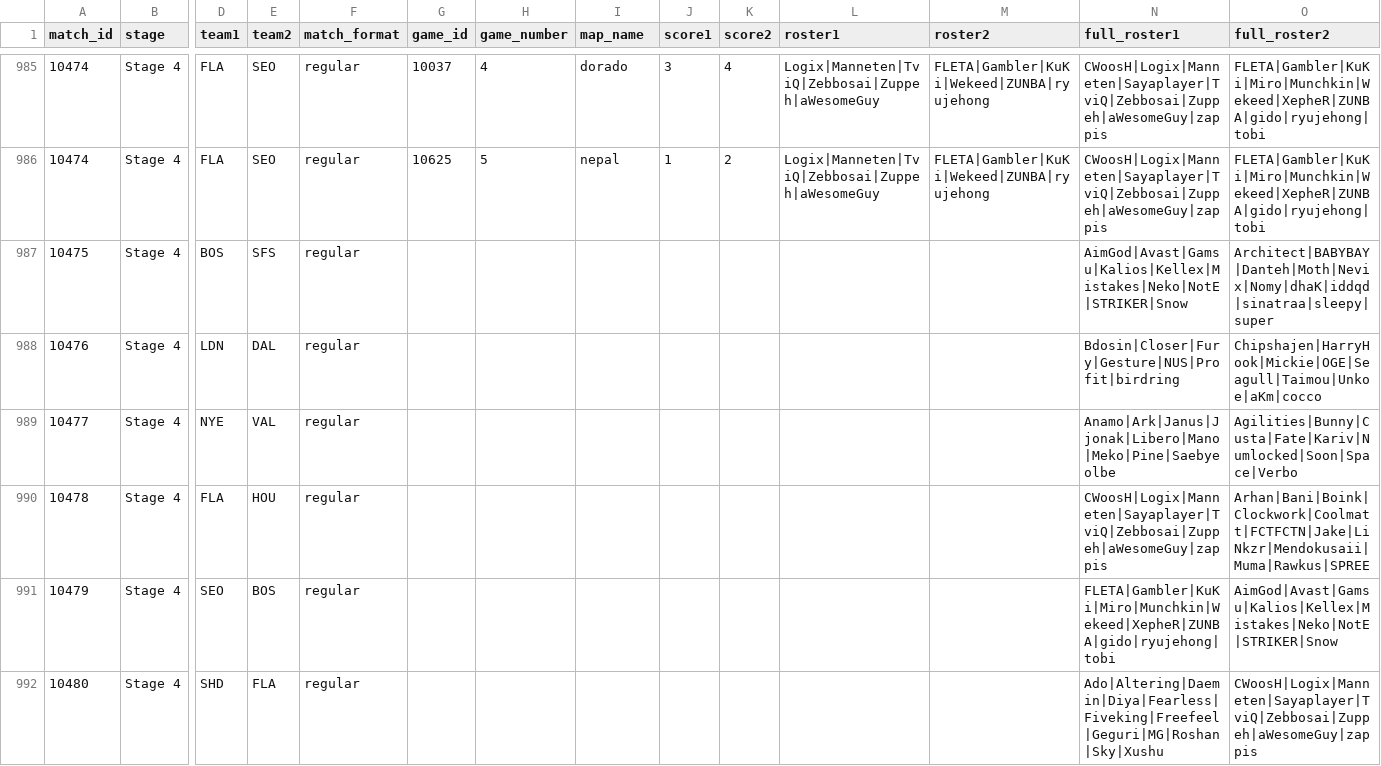
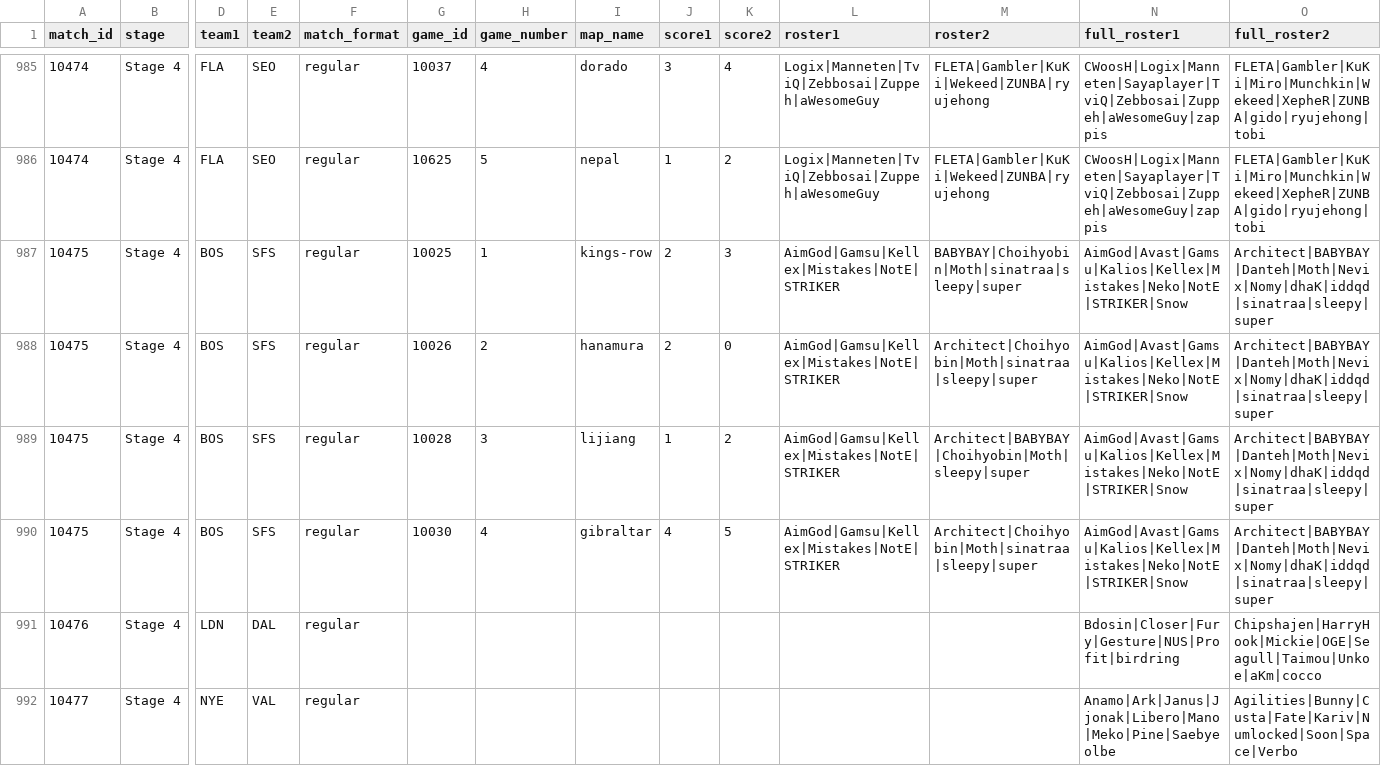
Before and after one commit to ClumsyLee/owl-sr, a CSV file: games.csv, drawn as a sheet; only a part is shown, gaps mark what is left out; the shorter side is filled out with more unchanged rows; rows hold the shown columns only; the diff names each change by its address in the sheet, - before the commit and + after, or states it on an @@ line.

Commit message:
Update data.

```diff
--- a/games.csv
+++ b/games.csv
-G987 (game_id): (empty)
+G987 (game_id): 10025
-H987 (game_number): (empty)
+H987 (game_number): 1
-I987 (map_name): (empty)
+I987 (map_name): kings-row
-J987 (score1): (empty)
+J987 (score1): 2
-K987 (score2): (empty)
+K987 (score2): 3
-L987 (roster1): (empty)
+L987 (roster1): AimGod|Gamsu|Kellex|Mistakes|NotE|STRIKER
-M987 (roster2): (empty)
+M987 (roster2): BABYBAY|Choihyobin|Moth|sinatraa|sleepy|super
+row 988: 10475 | Stage 4 | BOS | SFS | regular | 10026 | 2 | hanamura | 2 | 0 | AimGod|Gamsu|Kellex|Mistakes|NotE|STRIKER | Architect|Choihyobin|Moth|sinatraa|sleepy|super | AimGod|Avast|Gamsu|Kalios|Kellex|Mistakes|Neko|NotE|STRIKER|Snow | Architect|BABYBAY|Danteh|Moth|Nevix|Nomy|dhaK|iddqd|sinatraa|sleepy|super
+row 989: 10475 | Stage 4 | BOS | SFS | regular | 10028 | 3 | lijiang | 1 | 2 | AimGod|Gamsu|Kellex|Mistakes|NotE|STRIKER | Architect|BABYBAY|Choihyobin|Moth|sleepy|super | AimGod|Avast|Gamsu|Kalios|Kellex|Mistakes|Neko|NotE|STRIKER|Snow | Architect|BABYBAY|Danteh|Moth|Nevix|Nomy|dhaK|iddqd|sinatraa|sleepy|super
+row 990: 10475 | Stage 4 | BOS | SFS | regular | 10030 | 4 | gibraltar | 4 | 5 | AimGod|Gamsu|Kellex|Mistakes|NotE|STRIKER | Architect|Choihyobin|Moth|sinatraa|sleepy|super | AimGod|Avast|Gamsu|Kalios|Kellex|Mistakes|Neko|NotE|STRIKER|Snow | Architect|BABYBAY|Danteh|Moth|Nevix|Nomy|dhaK|iddqd|sinatraa|sleepy|super
```
Also changed, not shown: ratings.csv, 10 other files.
